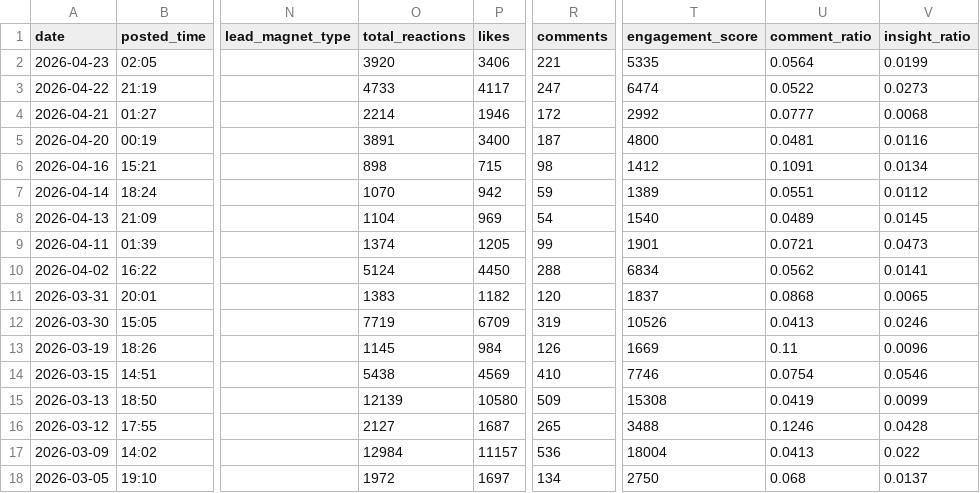
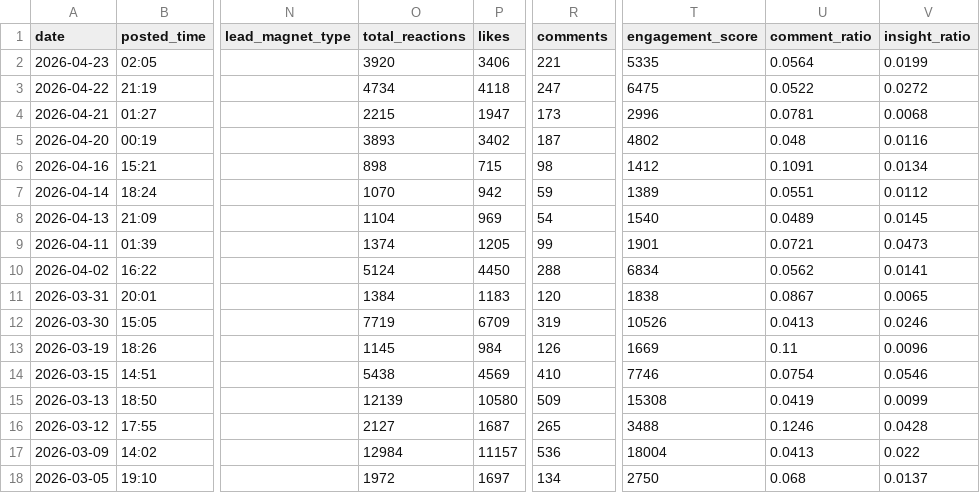
Before and after one commit to micbou80/linkedinresearch, a TSV file: results.tsv, drawn as a sheet; only a part is shown, gaps mark what is left out; the diff names each change by its address in the sheet, - before the commit and + after, or states it on an @@ line.

Commit message:
data: metrics 2026-04-24

```diff
--- a/results.tsv
+++ b/results.tsv
-O3 (total_reactions): 4733
+O3 (total_reactions): 4734
-P3 (likes): 4117
+P3 (likes): 4118
-T3 (engagement_score): 6474
+T3 (engagement_score): 6475
-V3 (insight_ratio): 0.0273
+V3 (insight_ratio): 0.0272
-O4 (total_reactions): 2214
+O4 (total_reactions): 2215
-P4 (likes): 1946
+P4 (likes): 1947
-R4 (comments): 172
+R4 (comments): 173
-T4 (engagement_score): 2992
+T4 (engagement_score): 2996
-U4 (comment_ratio): 0.0777
+U4 (comment_ratio): 0.0781
-O5 (total_reactions): 3891
+O5 (total_reactions): 3893
-P5 (likes): 3400
+P5 (likes): 3402
-T5 (engagement_score): 4800
+T5 (engagement_score): 4802
-U5 (comment_ratio): 0.0481
+U5 (comment_ratio): 0.048
-O11 (total_reactions): 1383
+O11 (total_reactions): 1384
-P11 (likes): 1182
+P11 (likes): 1183
-T11 (engagement_score): 1837
+T11 (engagement_score): 1838
-U11 (comment_ratio): 0.0868
+U11 (comment_ratio): 0.0867
```
